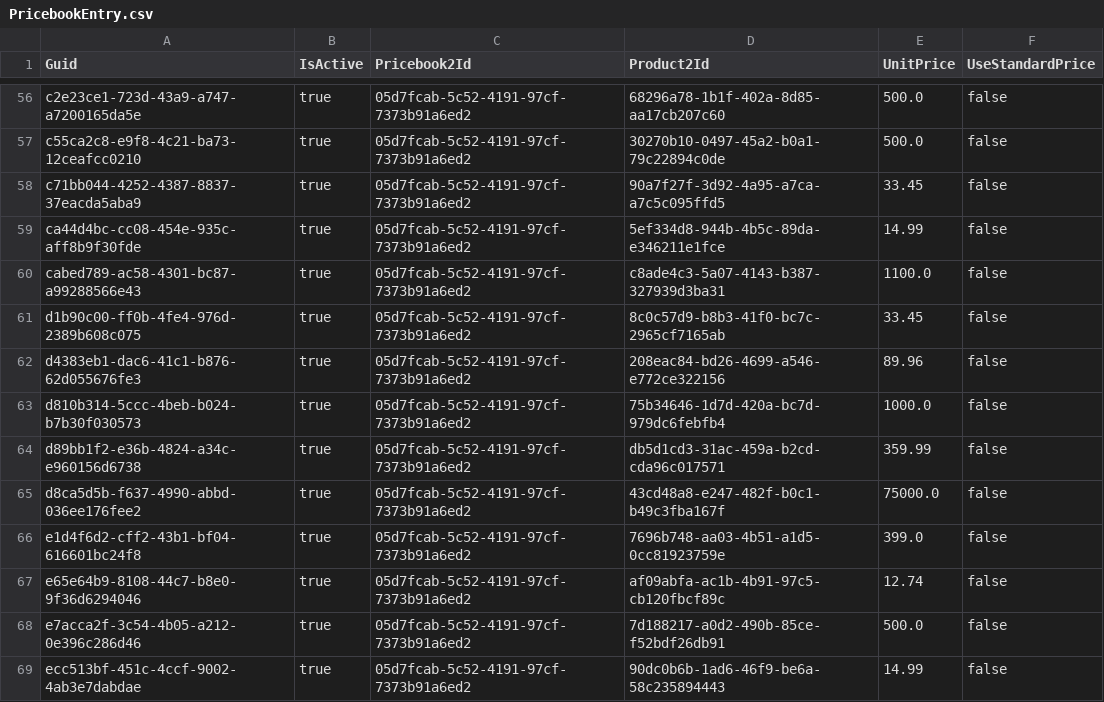
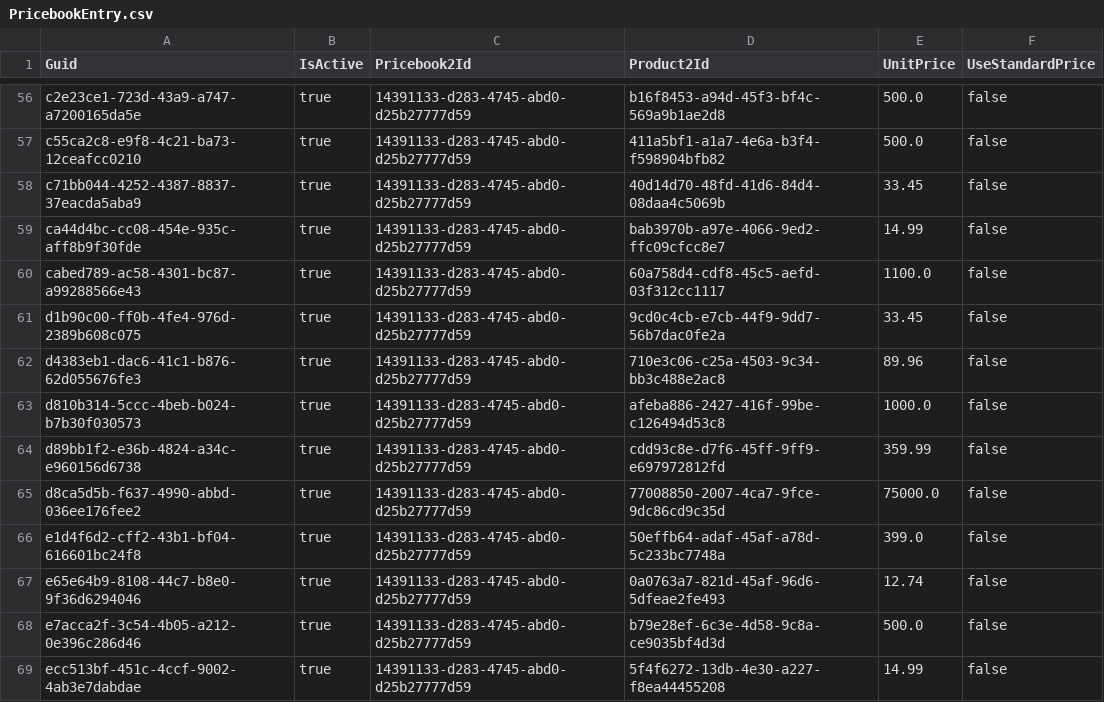
Before and after one commit to jjoannow/Demo2023, a CSV file: Commit Folder/PricebookEntry.csv, drawn as a sheet; only a part is shown, gaps mark what is left out; the diff covers the shown part only; the diff names each change by its address in the sheet, - before the commit and + after, or states it on an @@ line.

```diff
--- a/Commit Folder/PricebookEntry.csv
+++ b/Commit Folder/PricebookEntry.csv
-C56:C69 (Pricebook2Id): 05d7fcab-5c52-4191-97cf-7373b91a6ed2
+C56:C69 (Pricebook2Id): 14391133-d283-4745-abd0-d25b27777d59
-D56 (Product2Id): 68296a78-1b1f-402a-8d85-aa17cb207c60
+D56 (Product2Id): b16f8453-a94d-45f3-bf4c-569a9b1ae2d8
-D57 (Product2Id): 30270b10-0497-45a2-b0a1-79c22894c0de
+D57 (Product2Id): 411a5bf1-a1a7-4e6a-b3f4-f598904bfb82
-D58 (Product2Id): 90a7f27f-3d92-4a95-a7ca-a7c5c095ffd5
+D58 (Product2Id): 40d14d70-48fd-41d6-84d4-08daa4c5069b
-D59 (Product2Id): 5ef334d8-944b-4b5c-89da-e346211e1fce
+D59 (Product2Id): bab3970b-a97e-4066-9ed2-ffc09cfcc8e7
-D60 (Product2Id): c8ade4c3-5a07-4143-b387-327939d3ba31
+D60 (Product2Id): 60a758d4-cdf8-45c5-aefd-03f312cc1117
-D61 (Product2Id): 8c0c57d9-b8b3-41f0-bc7c-2965cf7165ab
+D61 (Product2Id): 9cd0c4cb-e7cb-44f9-9dd7-56b7dac0fe2a
-D62 (Product2Id): 208eac84-bd26-4699-a546-e772ce322156
+D62 (Product2Id): 710e3c06-c25a-4503-9c34-bb3c488e2ac8
-D63 (Product2Id): 75b34646-1d7d-420a-bc7d-979dc6febfb4
+D63 (Product2Id): afeba886-2427-416f-99be-c126494d53c8
-D64 (Product2Id): db5d1cd3-31ac-459a-b2cd-cda96c017571
+D64 (Product2Id): cdd93c8e-d7f6-45ff-9ff9-e697972812fd
-D65 (Product2Id): 43cd48a8-e247-482f-b0c1-b49c3fba167f
+D65 (Product2Id): 77008850-2007-4ca7-9fce-9dc86cd9c35d
-D66 (Product2Id): 7696b748-aa03-4b51-a1d5-0cc81923759e
+D66 (Product2Id): 50effb64-adaf-45af-a78d-5c233bc7748a
-D67 (Product2Id): af09abfa-ac1b-4b91-97c5-cb120fbcf89c
+D67 (Product2Id): 0a0763a7-821d-45af-96d6-5dfeae2fe493
-D68 (Product2Id): 7d188217-a0d2-490b-85ce-f52bdf26db91
+D68 (Product2Id): b79e28ef-6c3e-4d58-9c8a-ce9035bf4d3d
-D69 (Product2Id): 90dc0b6b-1ad6-46f9-be6a-58c235894443
+D69 (Product2Id): 5f4f6272-13db-4e30-a227-f8ea44455208
```
Also changed, not shown: 108 edited cells elsewhere in this file, Commit Folder/Account.csv, Commit Folder/SBQQ__PriceRule__c.csv, 2 other files.
